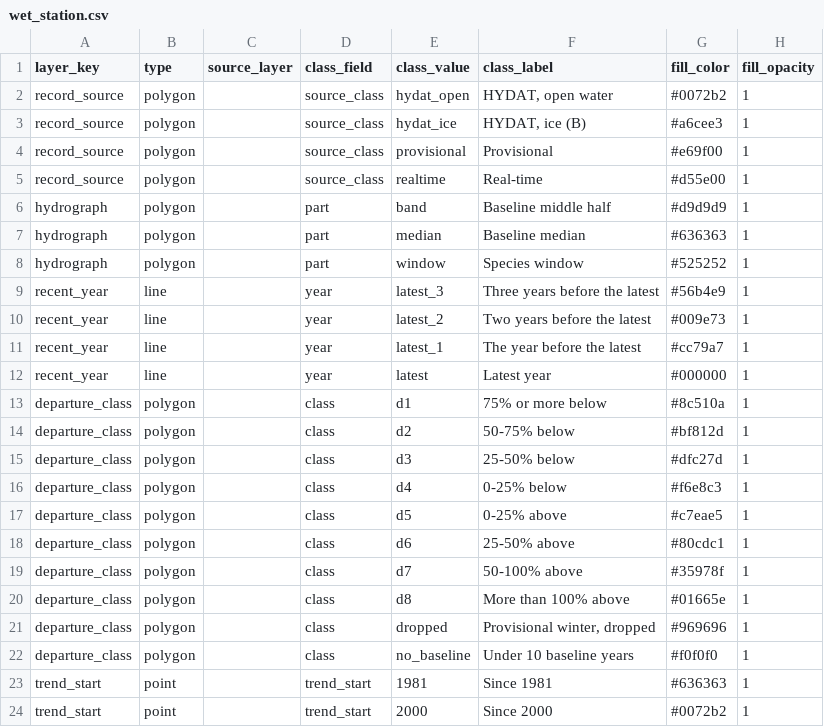
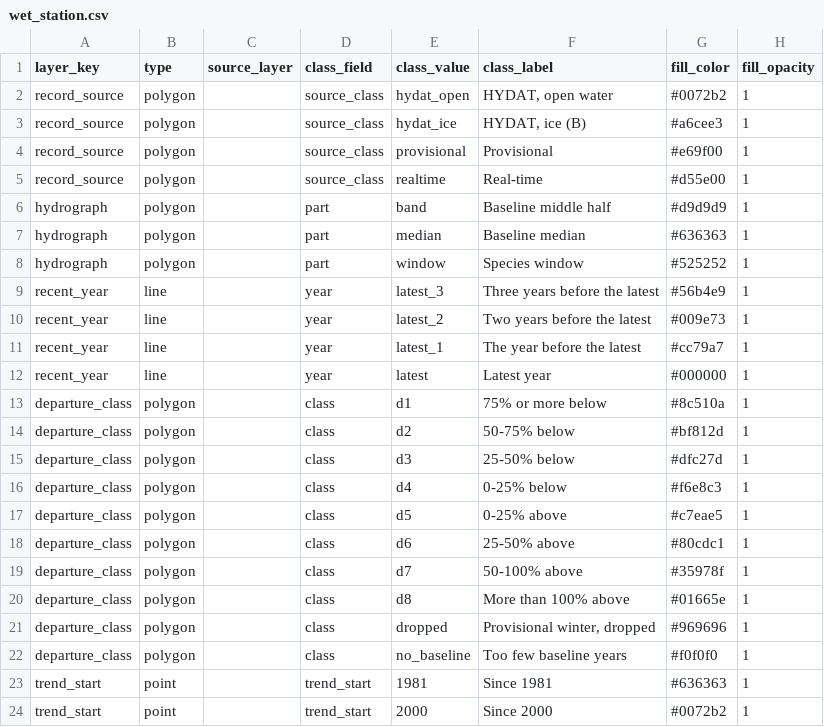
Before and after one commit to NewGraphEnvironment/wet, a CSV file: inst/cartography/wet_station.csv, drawn as a sheet; only a part is shown; the diff names each change by its address in the sheet, - before the commit and + after, or states it on an @@ line.

```diff
--- a/inst/cartography/wet_station.csv
+++ b/inst/cartography/wet_station.csv
-F22 (class_label): Under 10 baseline years
+F22 (class_label): Too few baseline years
```
Also changed, not shown: 5 other files.
